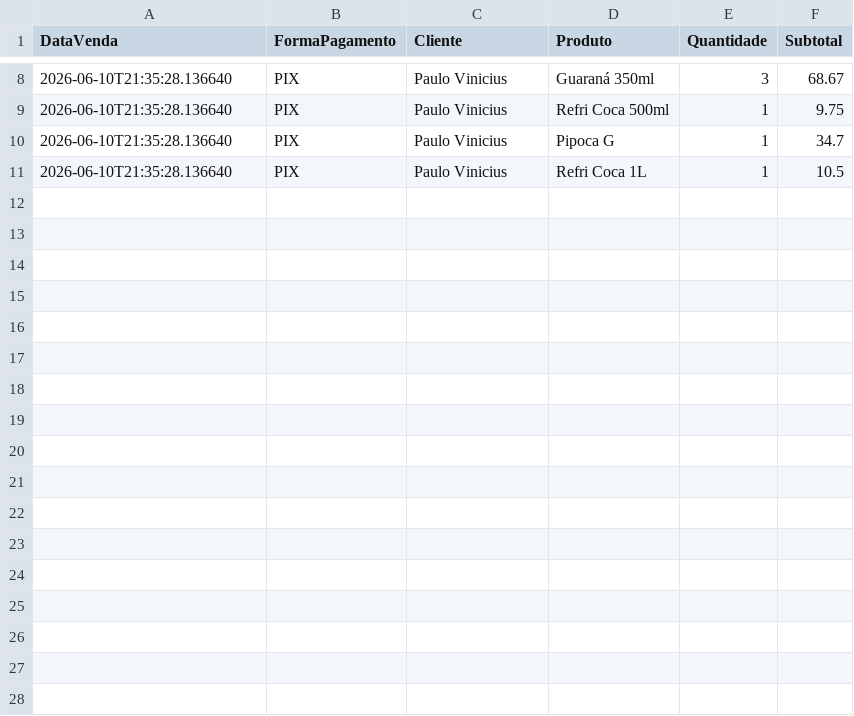
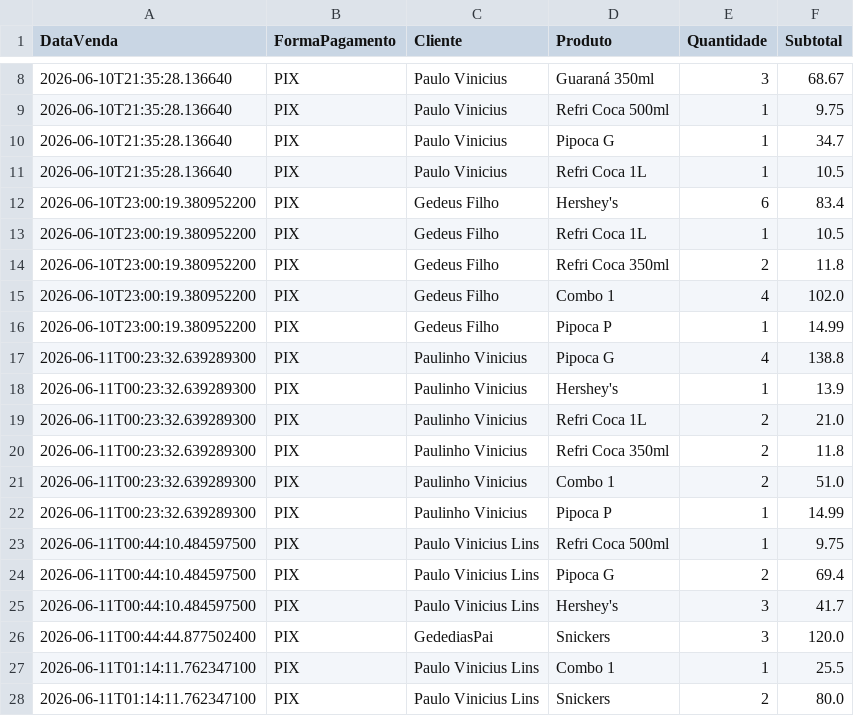
Before and after one commit to PauloVini2004/CineManage, a CSV file: cinemanagerfx/src/main/java/br/ufrpe/cine_rural/dados/arquivoscsv/vendas_lojinha.csv, drawn as a sheet; only a part is shown, gaps mark what is left out; the diff names each change by its address in the sheet, - before the commit and + after, or states it on an @@ line.

```diff
--- a/cinemanagerfx/src/main/java/br/ufrpe/cine_rural/dados/arquivoscsv/vendas_lojinha.csv
+++ b/cinemanagerfx/src/main/java/br/ufrpe/cine_rural/dados/arquivoscsv/vendas_lojinha.csv
+row 12: 2026-06-10T23:00:19.380952200 | PIX | Gedeus Filho | Hershey's | 6 | 83.4
+row 13: 2026-06-10T23:00:19.380952200 | PIX | Gedeus Filho | Refri Coca 1L | 1 | 10.5
+row 14: 2026-06-10T23:00:19.380952200 | PIX | Gedeus Filho | Refri Coca 350ml | 2 | 11.8
+row 15: 2026-06-10T23:00:19.380952200 | PIX | Gedeus Filho | Combo 1 | 4 | 102.0
+row 16: 2026-06-10T23:00:19.380952200 | PIX | Gedeus Filho | Pipoca P | 1 | 14.99
+row 17: 2026-06-11T00:23:32.639289300 | PIX | Paulinho Vinicius | Pipoca G | 4 | 138.8
+row 18: 2026-06-11T00:23:32.639289300 | PIX | Paulinho Vinicius | Hershey's | 1 | 13.9
+row 19: 2026-06-11T00:23:32.639289300 | PIX | Paulinho Vinicius | Refri Coca 1L | 2 | 21.0
+row 20: 2026-06-11T00:23:32.639289300 | PIX | Paulinho Vinicius | Refri Coca 350ml | 2 | 11.8
+row 21: 2026-06-11T00:23:32.639289300 | PIX | Paulinho Vinicius | Combo 1 | 2 | 51.0
+row 22: 2026-06-11T00:23:32.639289300 | PIX | Paulinho Vinicius | Pipoca P | 1 | 14.99
+row 23: 2026-06-11T00:44:10.484597500 | PIX | Paulo Vinicius Lins | Refri Coca 500ml | 1 | 9.75
+row 24: 2026-06-11T00:44:10.484597500 | PIX | Paulo Vinicius Lins | Pipoca G | 2 | 69.4
+row 25: 2026-06-11T00:44:10.484597500 | PIX | Paulo Vinicius Lins | Hershey's | 3 | 41.7
+row 26: 2026-06-11T00:44:44.877502400 | PIX | GedediasPai | Snickers | 3 | 120.0
+row 27: 2026-06-11T01:14:11.762347100 | PIX | Paulo Vinicius Lins | Combo 1 | 1 | 25.5
+row 28: 2026-06-11T01:14:11.762347100 | PIX | Paulo Vinicius Lins | Snickers | 2 | 80.0
```
Also changed, not shown: cinemanagerfx/src/main/java/br/ufrpe/cine_rural/dados/arquivoscsv/filmes.csv, cinemanagerfx/src/main/java/br/ufrpe/cine_rural/dados/arquivoscsv/produtos.csv, 3 other files.
